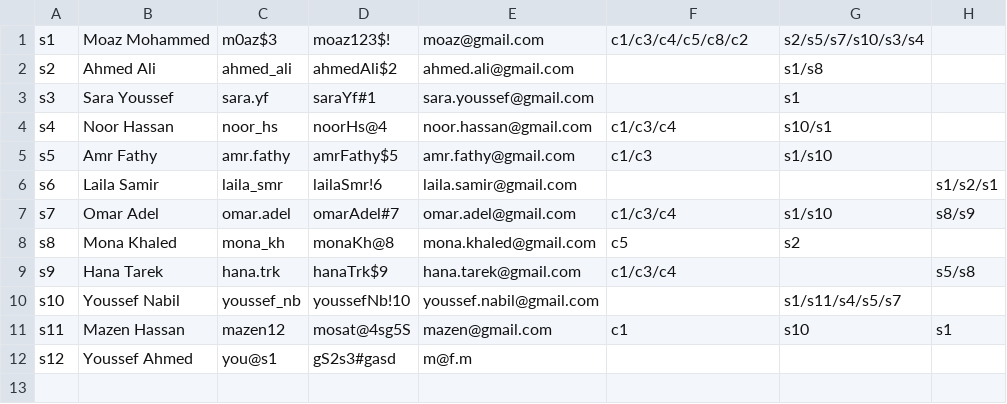
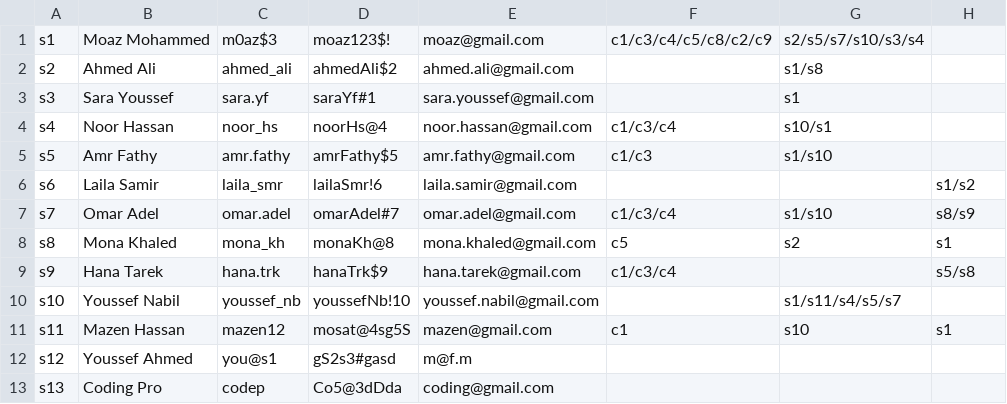
Before and after one commit to Coding167/Educational-Management-System, a CSV file: Data/students.csv, drawn as a sheet.

```diff
--- a/Data/students.csv
+++ b/Data/students.csv
@@ -1,2 +1,2 @@
-s1,Moaz Mohammed,m0az$3,moaz123$!,moaz@gmail.com,c1/c3/c4/c5/c8/c2,s2/s5/s7/s10/s3/s4,
+s1,Moaz Mohammed,m0az$3,moaz123$!,moaz@gmail.com,c1/c3/c4/c5/c8/c2/c9,s2/s5/s7/s10/s3/s4,
 s2,Ahmed Ali,ahmed_ali,ahmedAli$2,ahmed.ali@gmail.com,,s1/s8,
@@ -5,5 +5,5 @@ s4,Noor Hassan,noor_hs,noorHs@4,noor.hassan@gmail.com,c1/c3/c4,s10/s1,
 s5,Amr Fathy,amr.fathy,amrFathy$5,amr.fathy@gmail.com,c1/c3,s1/s10,
-s6,Laila Samir,laila_smr,lailaSmr!6,laila.samir@gmail.com,,,s1/s2/s1
+s6,Laila Samir,laila_smr,lailaSmr!6,laila.samir@gmail.com,,,s1/s2
 s7,Omar Adel,omar.adel,omarAdel#7,omar.adel@gmail.com,c1/c3/c4,s1/s10,s8/s9
-s8,Mona Khaled,mona_kh,monaKh@8,mona.khaled@gmail.com,c5,s2,
+s8,Mona Khaled,mona_kh,monaKh@8,mona.khaled@gmail.com,c5,s2,s1
 s9,Hana Tarek,hana.trk,hanaTrk$9,hana.tarek@gmail.com,c1/c3/c4,,s5/s8
@@ -12 +12,2 @@ s11,Mazen Hassan,mazen12,mosat@4sg5S,mazen@gmail.com,c1,s10,s1
 s12,Youssef Ahmed,you@s1,gS2s3#gasd,m@f.m,,,
+s13,Coding Pro,codep,Co5@3dDda,coding@gmail.com,,,
```
Also changed, not shown: Data/assignments.csv, Data/courses.csv, 1 other file.
